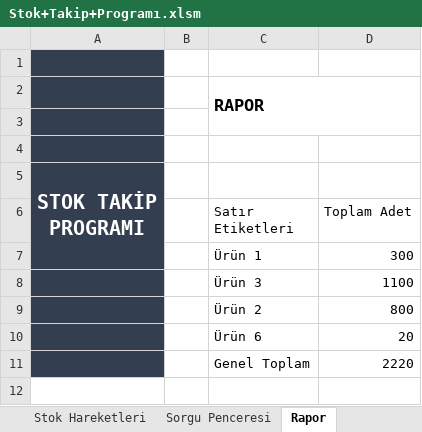
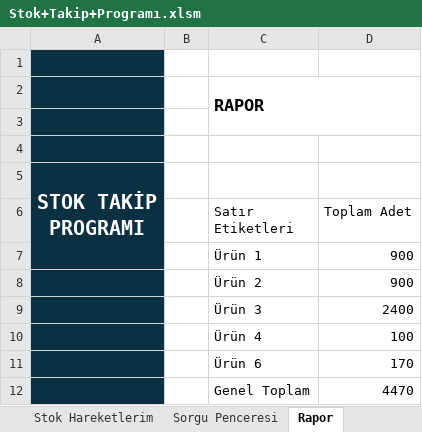
Before and after one commit to sametiizmm/Excel_Egitimi, an Excel workbook: Excel/15. İleri Seviye Excel Programları/Stok+Takip+Programı.xlsm, sheet Rapor, drawn as a sheet; values as stored, in another font and other column widths than the file's, no borders; charts and pictures not drawn; removed rows and columns are numbered as before the commit, all else as after; the diff names each change by its address in the sheet, - before the commit and + after, or states it on an @@ line.

```diff
--- a/Excel/15. İleri Seviye Excel Programları/Stok+Takip+Programı.xlsm (sheet Rapor)
+++ b/Excel/15. İleri Seviye Excel Programları/Stok+Takip+Programı.xlsm (sheet Rapor)
-sheet tab: Stok Hareketleri
+sheet tab: Stok Hareketlerim
-A1:A7 fill: #333F50
+A1:A7 fill: #0B3041
-D7 (Toplam Adet): 300
+D7 (Toplam Adet): 900
-row 8:  |  | Ürün 3 | 1100
-A8 fill: #333F50
+A8 fill: #0B3041
-D8 (Toplam Adet): 800
+D8 (Toplam Adet): 900
-row 10:  |  | Ürün 6 | 20
-row 11:  |  | Genel Toplam | 2220
+row 9:  |  | Ürün 3 | 2400
+row 10:  |  | Ürün 4 | 100
+row 11:  |  | Ürün 6 | 170
+row 12:  |  | Genel Toplam | 4470
```
Also changed, not shown: sheet Ürünlerim, sheet Sorgu Penceresi, charts or pictures, Excel/15. İleri Seviye Excel Programları/Yıllık+ve+Aylık+Gelir+Gider+Programı.xlsx, 6 other files.
